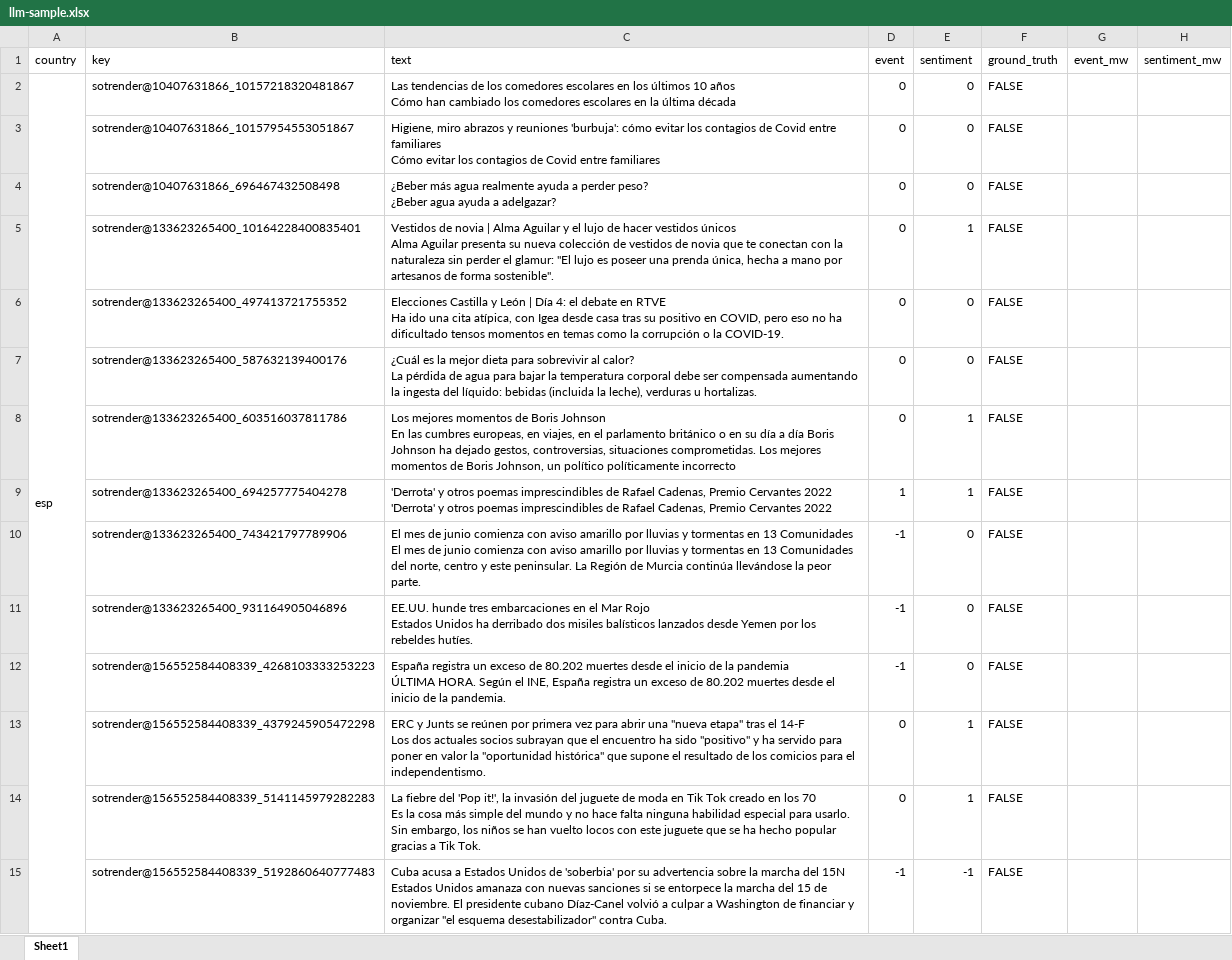
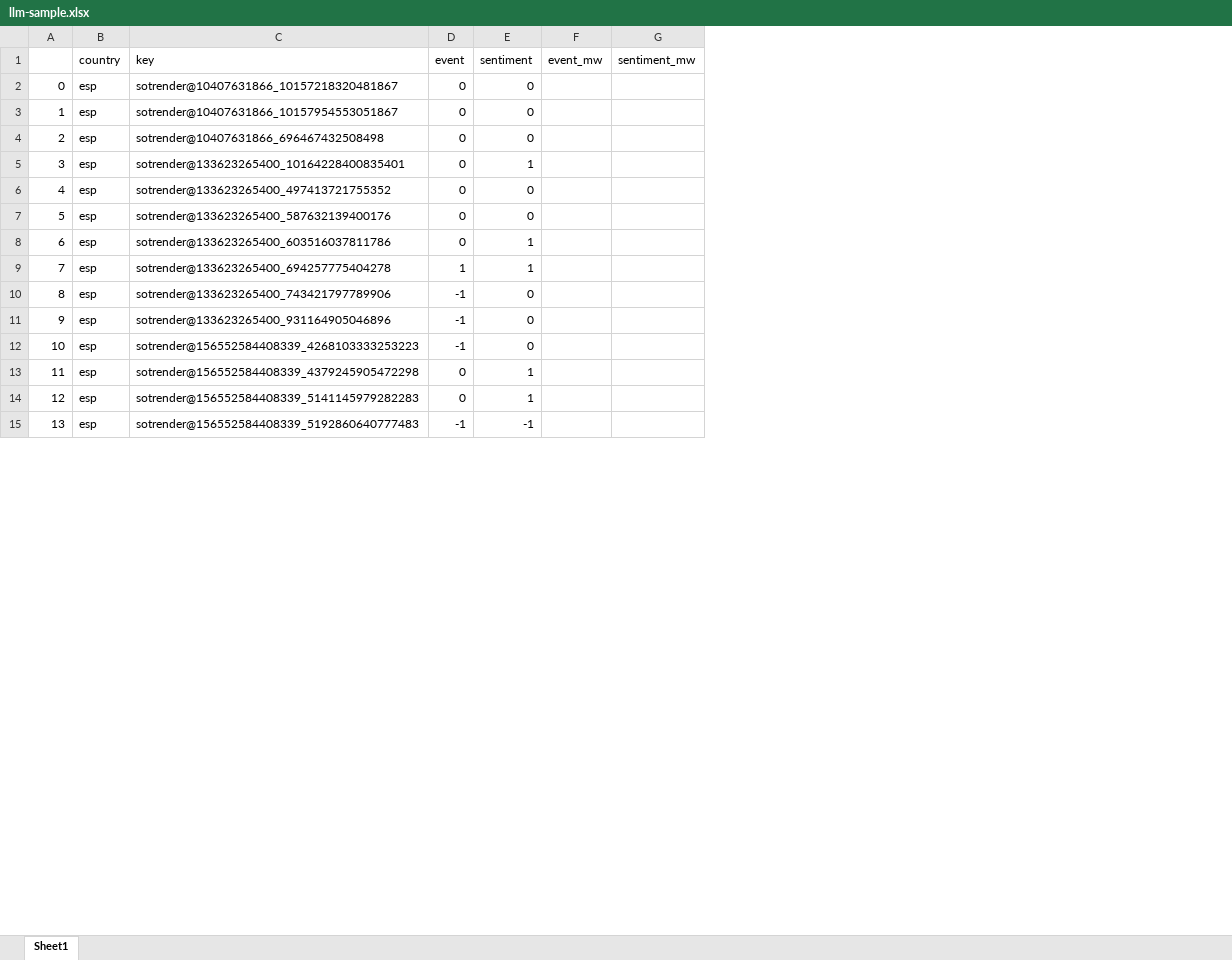
Before and after one commit to erc-newsuse/newsuse-study-polneg-repro, an Excel workbook: data/aux/llm-sample.xlsx, sheet Sheet1, drawn as a sheet; only a part is shown; values as stored, in another font and other column widths than the file's, no cell formats; charts and pictures not drawn; removed rows and columns are numbered as before the commit, all else as after; ↵ is a line break in a cell; the diff covers the shown part only; the diff names each change by its address in the sheet, - before the commit and + after, or states it on an @@ line.

```diff
--- a/data/aux/llm-sample.xlsx (sheet Sheet1)
+++ b/data/aux/llm-sample.xlsx (sheet Sheet1)
+column A, rows 2-15: 0 | 1 | 2 | 3 | 4 | 5 | 6 | 7 | 8 | 9 | 10 | 11 | 12 | 13
-column C (text), rows 2-15: Las tendencias de los comedores escolares en los últimos 10 años ↵ Cómo han cambiado los comedores escolares en la última década | Higiene, miro abrazos y reuniones 'burbuja': cómo evitar los contagios de Covid entre familiares ↵ Cómo evitar los contagios de Covid entre familiares | ¿Beber más agua realmente ayuda a perder peso? ↵ ¿Beber agua ayuda a adelgazar? | Vestidos de novia | Alma Aguilar y el lujo de hacer vestidos únicos ↵ Alma Aguilar presenta su nueva colección de vestidos de novia que te conectan con la naturaleza sin perder el glamur: "El lujo es poseer una prenda única, hecha a mano por artesanos de forma sostenible". | Elecciones Castilla y León | Día 4: el debate en RTVE ↵ Ha ido una cita atípica, con Igea desde casa tras su positivo en COVID, pero eso no ha dificultado tensos momentos en temas como la corrupción o la COVID-19. | ¿Cuál es la mejor dieta para sobrevivir al calor? ↵ La pérdida de agua para bajar la temperatura corporal debe ser compensada aumentando la ingesta del líquido: bebidas (incluida la leche), verduras u hortalizas. | Los mejores momentos de Boris Johnson ↵ En las cumbres europeas, en viajes, en el parlamento británico o en su día a día Boris Johnson ha dejado gestos, controversias, situaciones comprometidas. Los mejores momentos de Boris Johnson, un político políticamente incorrecto | 'Derrota' y otros poemas imprescindibles de Rafael Cadenas, Premio Cervantes 2022 ↵ 'Derrota' y otros poemas imprescindibles de Rafael Cadenas, Premio Cervantes 2022 | El mes de junio comienza con aviso amarillo por lluvias y tormentas en 13 Comunidades ↵ El mes de junio comienza con aviso amarillo por lluvias y tormentas en 13 Comunidades del norte, centro y este peninsular. La Región de Murcia continúa llevándose la peor parte. | EE.UU. hunde tres embarcaciones en el Mar Rojo ↵ Estados Unidos ha derribado dos misiles balísticos lanzados desde Yemen por los rebeldes hutíes. | España registra un exceso de 80.202 muertes desde el inicio de la pandemia ↵ ÚLTIMA HORA. Según el INE, España registra un exceso de 80.202 muertes desde el inicio de la pandemia. | ERC y Junts se reúnen por primera vez para abrir una "nueva etapa" tras el 14-F ↵ Los dos actuales socios subrayan que el encuentro ha sido "positivo" y ha servido para poner en valor la "oportunidad histórica" que supone el resultado de los comicios para el independentismo. | La fiebre del 'Pop it!', la invasión del juguete de moda en Tik Tok creado en los 70 ↵ Es la cosa más simple del mundo y no hace falta ninguna habilidad especial para usarlo. Sin embargo, los niños se han vuelto locos con este juguete que se ha hecho popular gracias a Tik Tok. | Cuba acusa a Estados Unidos de 'soberbia' por su advertencia sobre la marcha del 15N ↵ Estados Unidos amanaza con nuevas sanciones si se entorpece la marcha del 15 de noviembre. El presidente cubano Díaz-Canel volvió a culpar a Washington de financiar y organizar "el esquema desestabilizador" contra Cuba.
-column F (ground_truth), rows 2-15: all FALSE
-A2:A81 merged
-B3:B15 (country): (empty)
+B3:B15 (country): esp
```
Also changed, not shown: 479 edited cells and merged cells elsewhere in this sheet, cell formats, charts or pictures, 5 other files.
